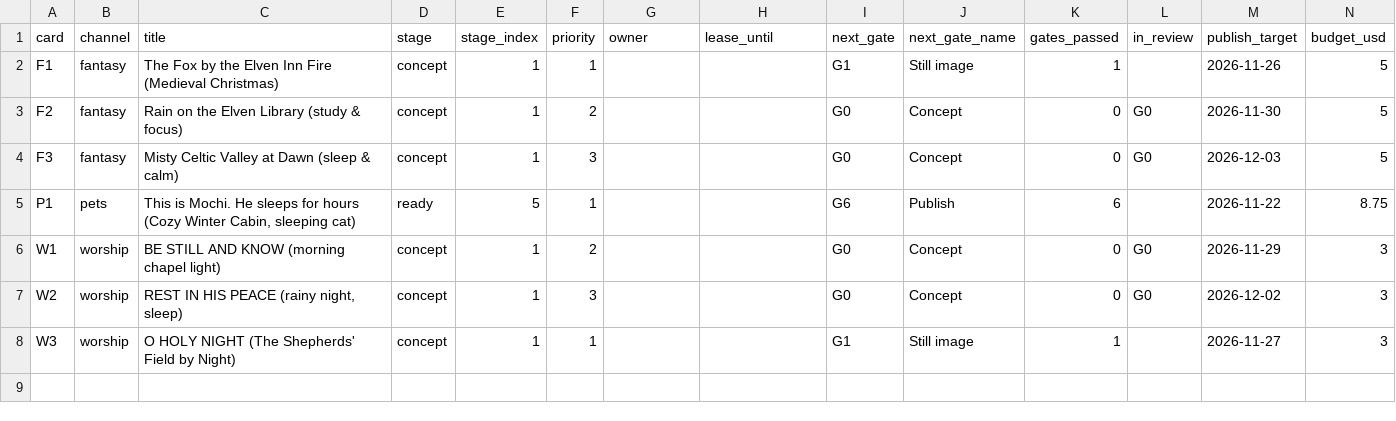
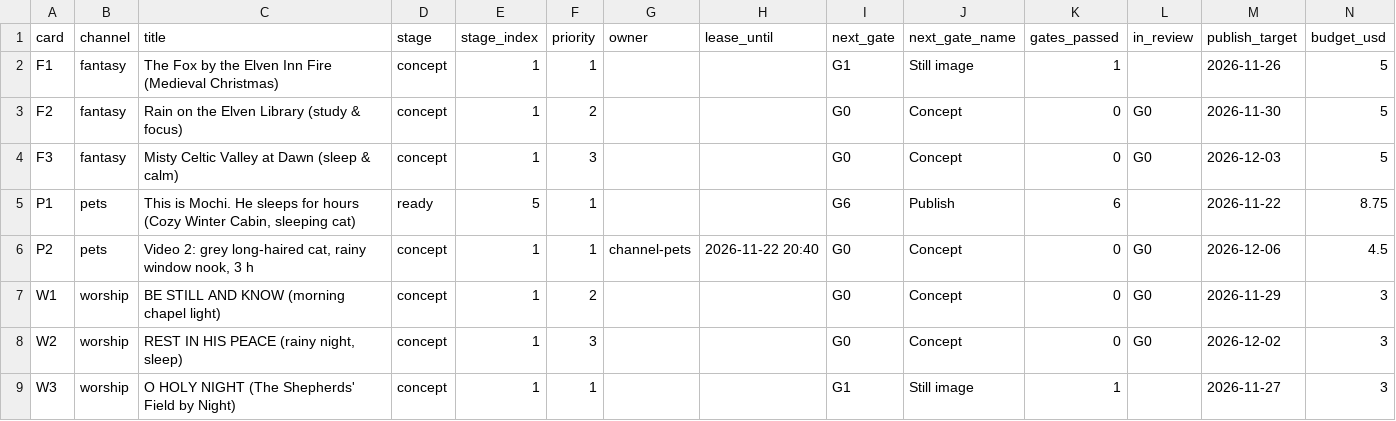
Before and after one commit to ashish91aggarwal-alt/AI, a CSV file: ambient-channels/dashboard/export/board.csv, drawn as a sheet; only a part is shown; rows hold the shown columns only; the diff names each change by its address in the sheet, - before the commit and + after, or states it on an @@ line.

```diff
--- a/ambient-channels/dashboard/export/board.csv
+++ b/ambient-channels/dashboard/export/board.csv
+row 6: P2 | pets | Video 2: grey long-haired cat, rainy window nook, 3 h | concept | 1 | 1 | channel-pets | 2026-11-22 20:40 | G0 | Concept | 0 | G0 | 2026-12-06 | 4.5
```
Also changed, not shown: ambient-channels/dashboard/export/sessions.csv, 2 other files.
